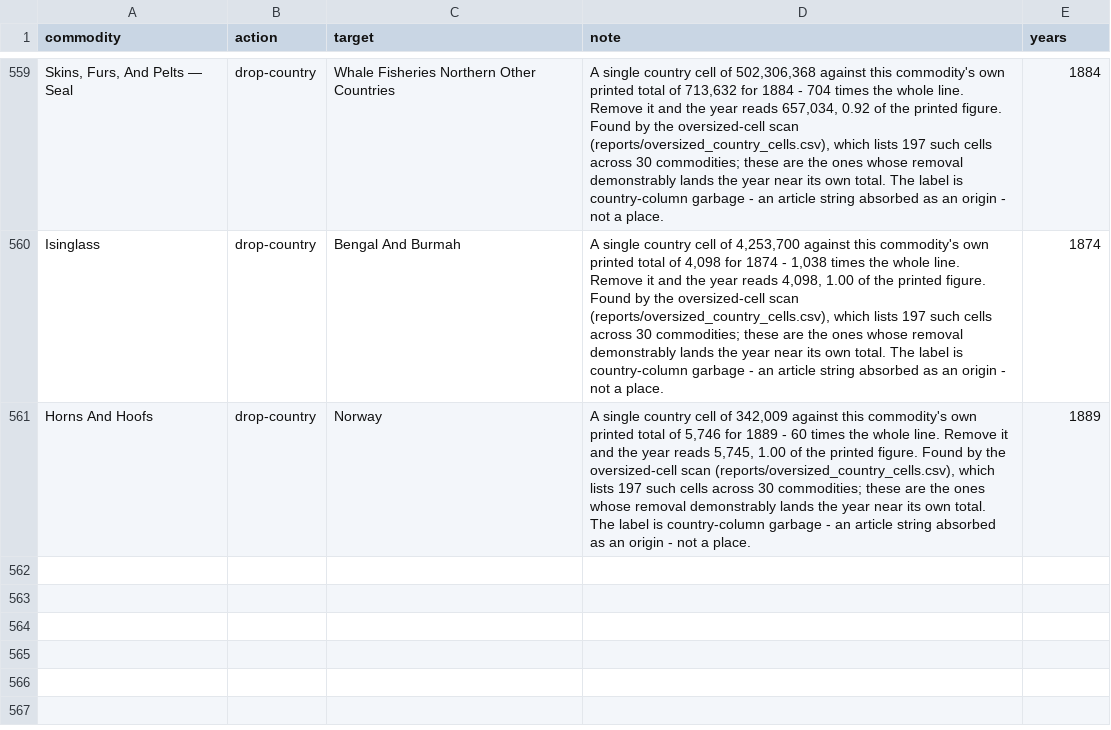
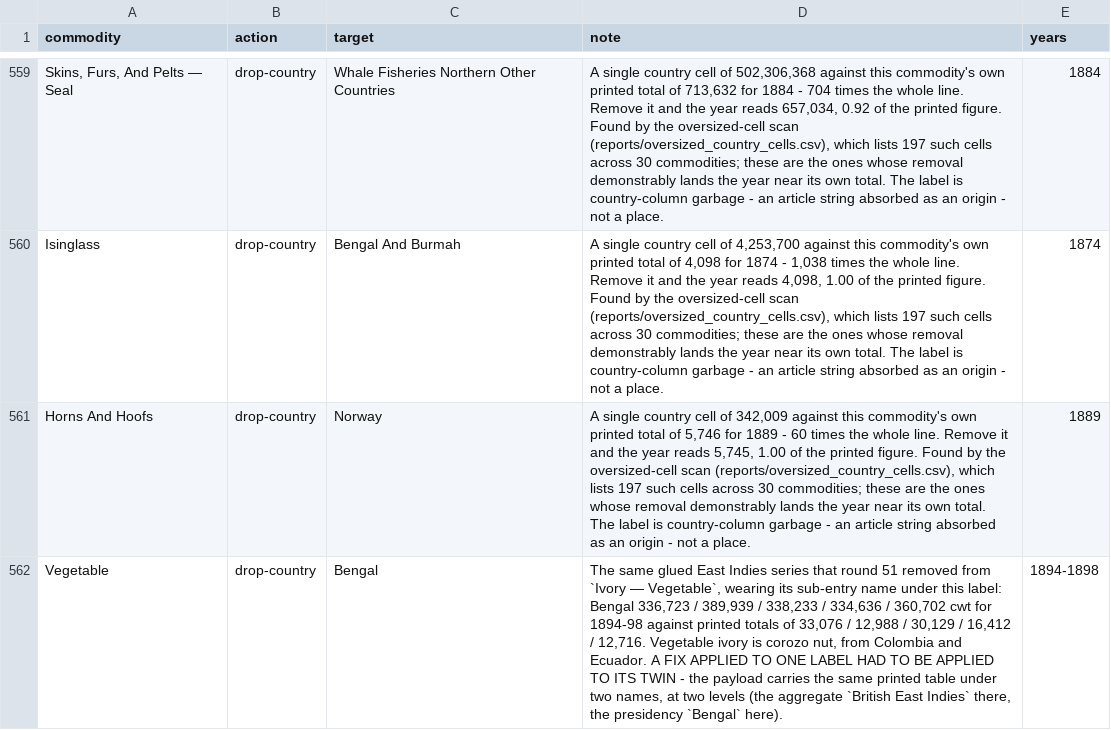
Before and after one commit to jburnford/uk-trade-db, a CSV file: reference/commodity_curation.csv, drawn as a sheet; only a part is shown, gaps mark what is left out.

```diff
--- a/reference/commodity_curation.csv
+++ b/reference/commodity_curation.csv
@@ -563 +563,2 @@ Isinglass,drop-country,Bengal And Burmah,"A single country cell of 4,253,700 aga
 Horns And Hoofs,drop-country,Norway,"A single country cell of 342,009 against this commodity's own printed total of 5,746 for 1889 - 60 times the whole line. Remove it and the year reads 5,745, 1.00 of the printed figure. Found by the oversized-cell scan (reports/oversized_country_cells.csv), which lists 197 such cells across 30 commodities; these are the ones whose removal demonstrably lands the year near its own total. The label is country-column garbage - an article string absorbed as an origin - not a place.",1889
+Vegetable,drop-country,Bengal,"The same glued East Indies series that round 51 removed from `Ivory — Vegetable`, wearing its sub-entry name under this label: Bengal 336,723 / 389,939 / 338,233 / 334,636 / 360,702 cwt for 1894-98 against printed totals of 33,076 / 12,988 / 30,129 / 16,412 / 12,716. Vegetable ivory is corozo nut, from Colombia and Ecuador. A FIX APPLIED TO ONE LABEL HAD TO BE APPLIED TO ITS TWIN - the payload carries the same printed table under two names, at two levels (the aggregate `British East Indies` there, the presidency `Bengal` here).",1894-1898
```
Also changed, not shown: reference/manual_t1.csv, 1 other file.
